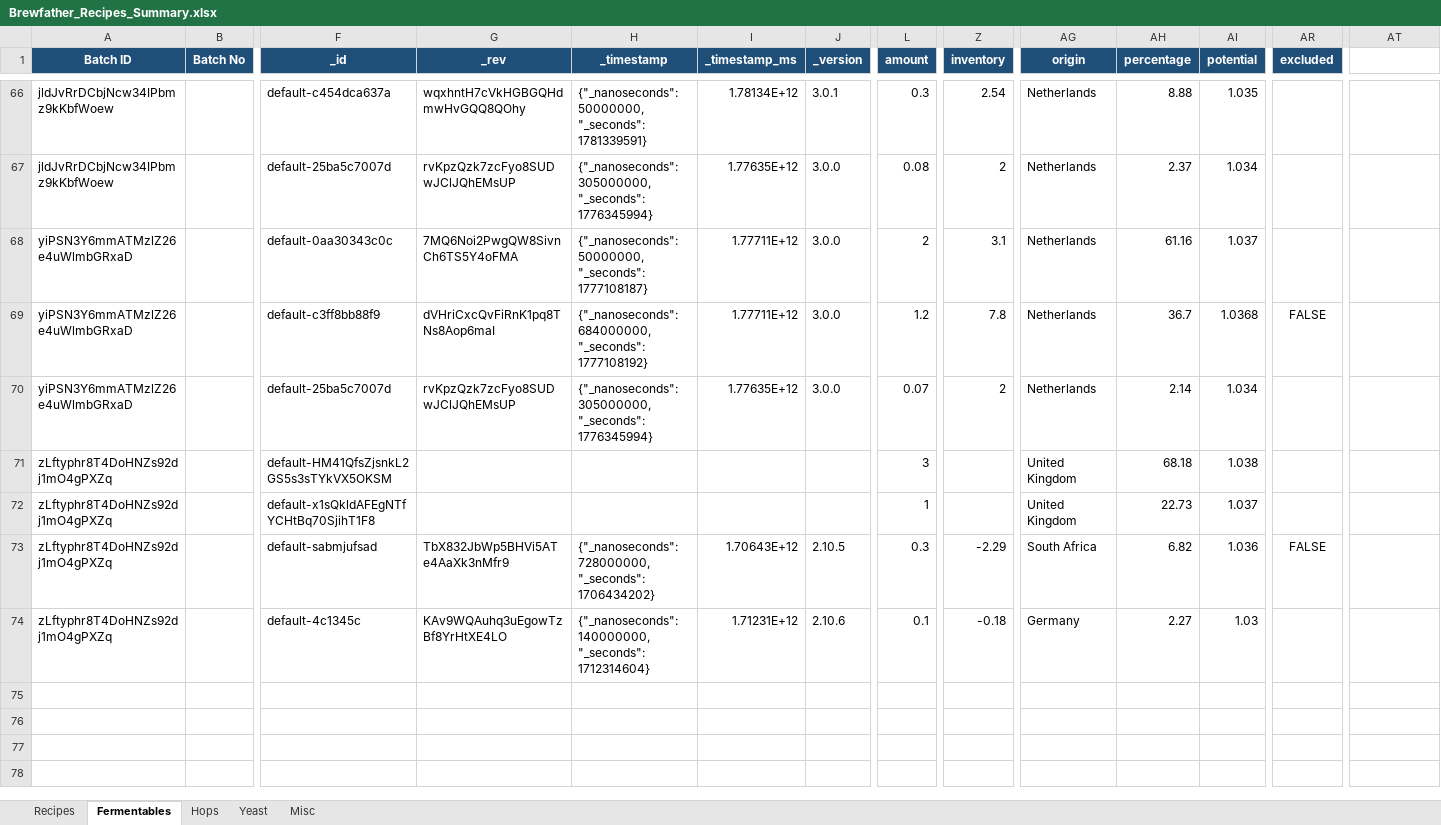
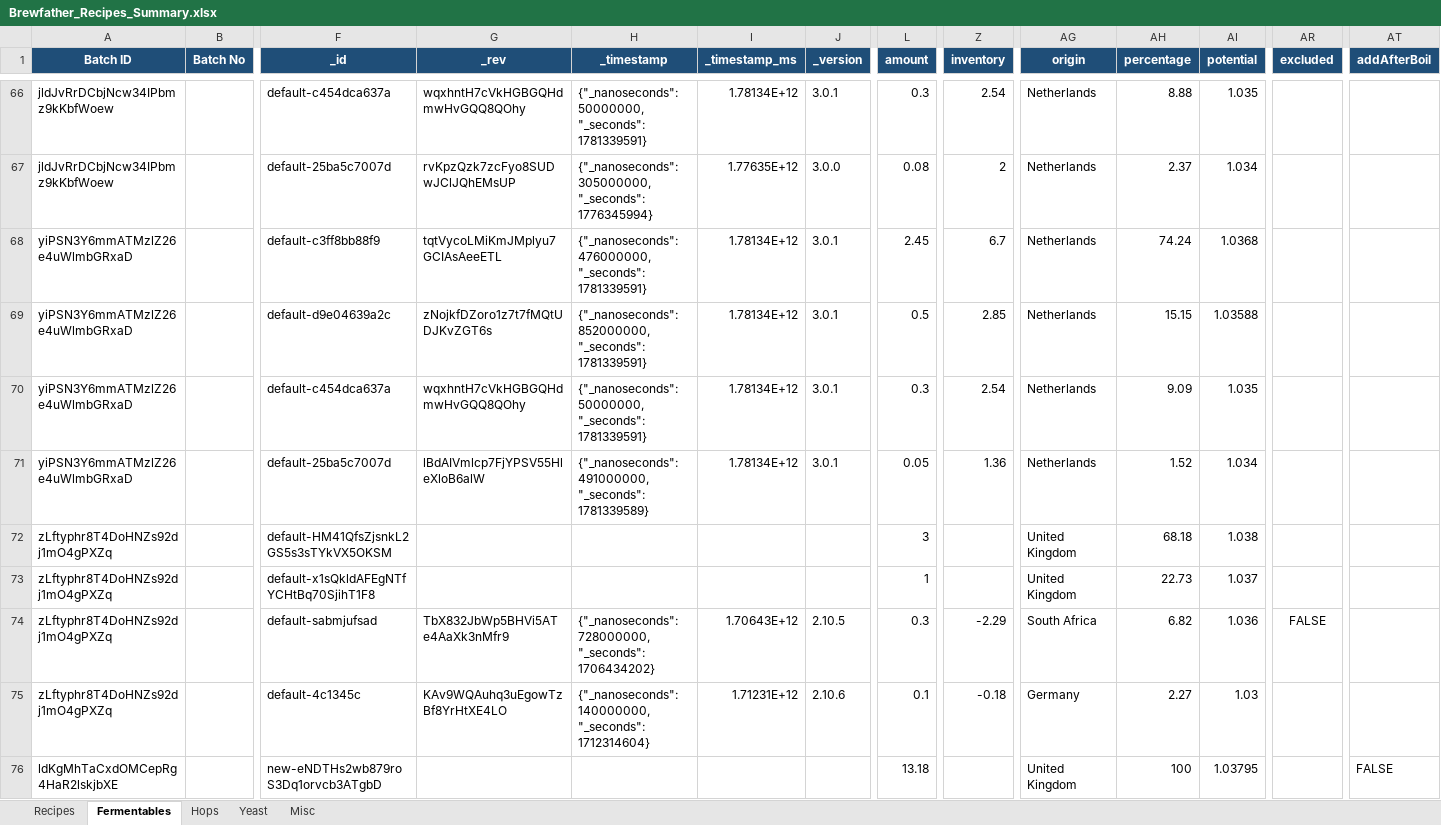
Before and after one commit to Ernstfg/brewfather-master, an Excel workbook: exports/Brewfather_Recipes_Summary.xlsx, sheet Fermentables, drawn as a sheet; only a part is shown, gaps mark what is left out; values as stored, in another font and other column widths than the file's, no borders; removed rows and columns are numbered as before the commit, all else as after; rows hold the shown columns only; the diff names each change by its address in the sheet, - before the commit and + after, or states it on an @@ line.

```diff
--- a/exports/Brewfather_Recipes_Summary.xlsx (sheet Fermentables)
+++ b/exports/Brewfather_Recipes_Summary.xlsx (sheet Fermentables)
-AT1: (empty)
+AT1: addAfterBoil
-AT1 fill: none
+AT1 fill: #1F4E78
-row 68: yiPSN3Y6mmATMzlZ26e4uWlmbGRxaD |  | default-0aa30343c0c | 7MQ6Noi2PwgQW8SivnCh6TS5Y4oFMA | {"_nanoseconds": 50000000, "_seconds": 1777108187} | 1.77711E+12 | 3.0.0 | 2 | 3.1 | Netherlands | 61.16 | 1.037
-G68 (_rev): dVHriCxcQvFiRnK1pq8TNs8Aop6maI
+G68 (_rev): tqtVycoLMiKmJMplyu7GCIAsAeeETL
-H68 (_timestamp): {"_nanoseconds": 684000000, "_seconds": 1777108192}
+H68 (_timestamp): {"_nanoseconds": 476000000, "_seconds": 1781339591}
-I68 (_timestamp_ms): 1.77711E+12
+I68 (_timestamp_ms): 1.78134E+12
-J68 (_version): 3.0.0
+J68 (_version): 3.0.1
-L68 (amount): 1.2
+L68 (amount): 2.45
-Z68 (inventory): 7.8
+Z68 (inventory): 6.7
-AH68 (percentage): 36.7
+AH68 (percentage): 74.24
-AR68 (excluded): FALSE
+AR68 (excluded): (empty)
+row 69: yiPSN3Y6mmATMzlZ26e4uWlmbGRxaD |  | default-d9e04639a2c | zNojkfDZoro1z7t7fMQtUDJKvZGT6s | {"_nanoseconds": 852000000, "_seconds": 1781339591} | 1.78134E+12 | 3.0.1 | 0.5 | 2.85 | Netherlands | 15.15 | 1.03588
+row 70: yiPSN3Y6mmATMzlZ26e4uWlmbGRxaD |  | default-c454dca637a | wqxhntH7cVkHGBGQHdmwHvGQQ8QOhy | {"_nanoseconds": 50000000, "_seconds": 1781339591} | 1.78134E+12 | 3.0.1 | 0.3 | 2.54 | Netherlands | 9.09 | 1.035
-G71 (_rev): rvKpzQzk7zcFyo8SUDwJClJQhEMsUP
+G71 (_rev): lBdAIVmlcp7FjYPSV55HleXloB6alW
-H71 (_timestamp): {"_nanoseconds": 305000000, "_seconds": 1776345994}
+H71 (_timestamp): {"_nanoseconds": 491000000, "_seconds": 1781339589}
-I71 (_timestamp_ms): 1.77635E+12
+I71 (_timestamp_ms): 1.78134E+12
-J71 (_version): 3.0.0
+J71 (_version): 3.0.1
-L71 (amount): 0.07
+L71 (amount): 0.05
-Z71 (inventory): 2
+Z71 (inventory): 1.36
-AH71 (percentage): 2.14
+AH71 (percentage): 1.52
+row 76: ldKgMhTaCxdOMCepRg4HaR2lskjbXE |  | new-eNDTHs2wb879roS3Dq1orvcb3ATgbD |  |  |  |  | 13.18 |  | United Kingdom | 100 | 1.03795 |  | FALSE
```
Also changed, not shown: sheet Misc, sheet Hops, sheet Recipes, sheet Yeast, exports/Brewfather_Batches_Summary.xlsx, 6 other files.
